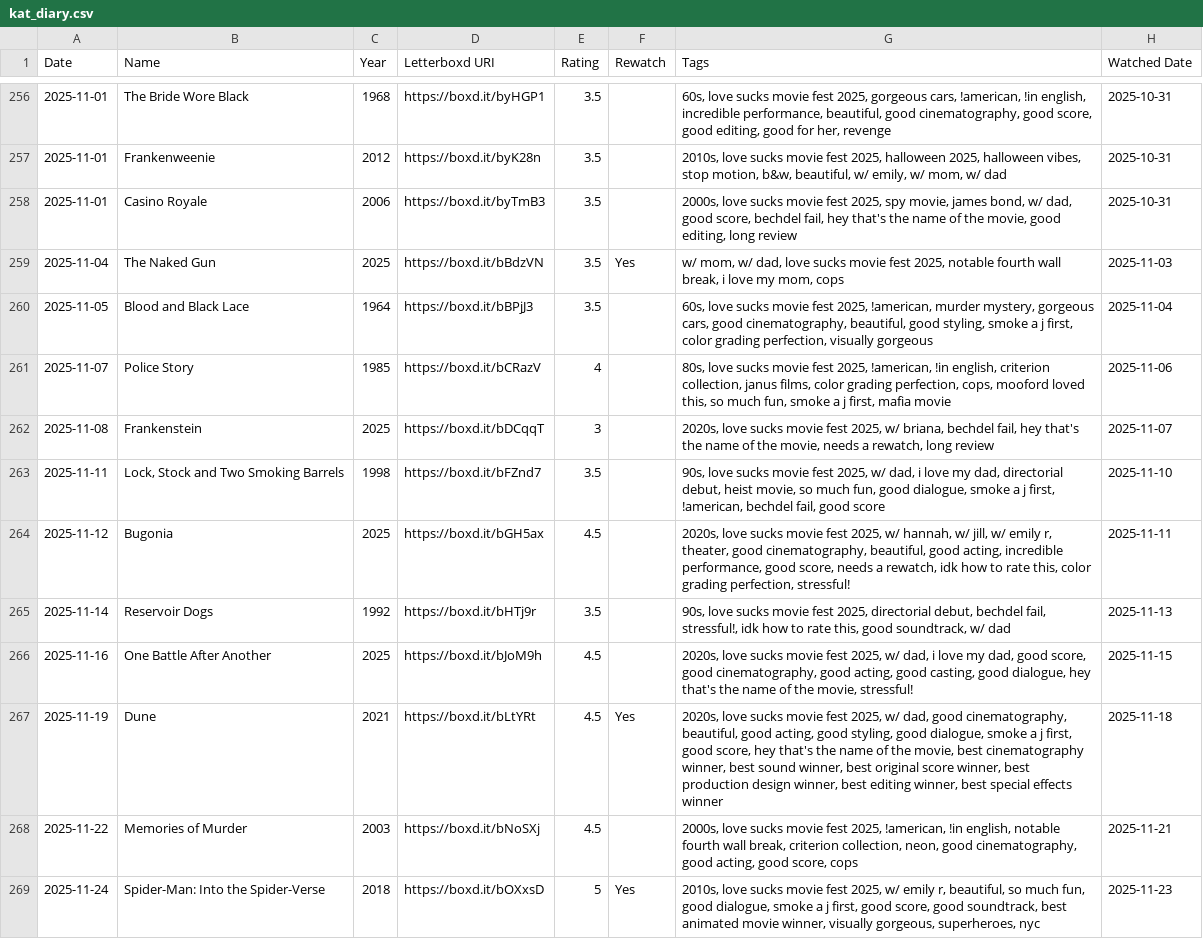
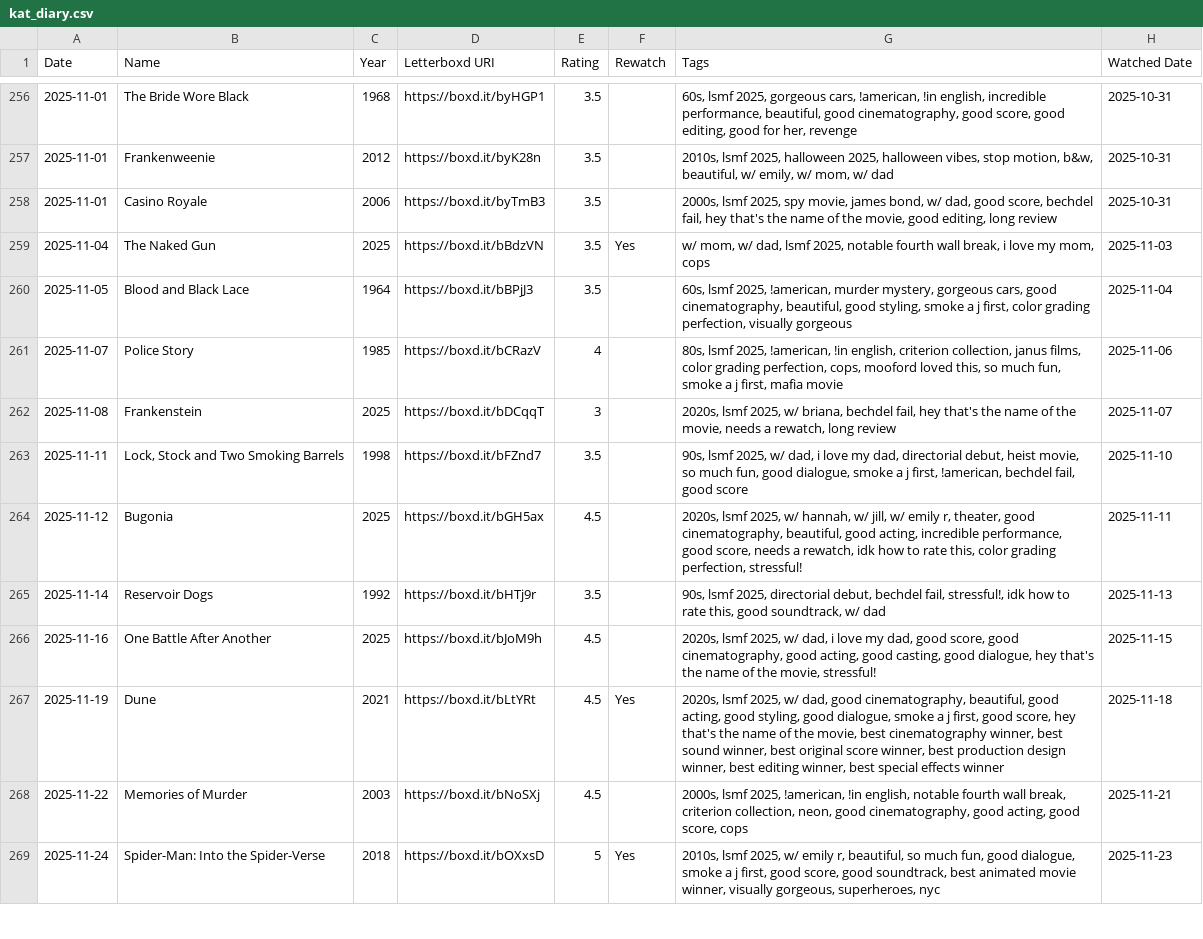
Before and after one commit to katswnt/letterbddy, a CSV file: letterboxd-wrappd/public/kat_diary.csv, drawn as a sheet; only a part is shown, gaps mark what is left out; the diff covers the shown part only; the diff names each change by its address in the sheet, - before the commit and + after, or states it on an @@ line.

```diff
--- a/letterboxd-wrappd/public/kat_diary.csv
+++ b/letterboxd-wrappd/public/kat_diary.csv
-G256 (Tags): 60s, love sucks movie fest 2025, gorgeous…
+G256 (Tags): 60s, lsmf 2025, gorgeous…
-G257 (Tags): 2010s, love sucks movie fest 2025, halloween…
+G257 (Tags): 2010s, lsmf 2025, halloween…
-G258 (Tags): 2000s, love sucks movie fest 2025, spy…
+G258 (Tags): 2000s, lsmf 2025, spy…
-G259 (Tags): …w/ dad, love sucks movie fest 2025, notable…
+G259 (Tags): …w/ dad, lsmf 2025, notable…
-G260 (Tags): 60s, love sucks movie fest 2025, !american,…
+G260 (Tags): 60s, lsmf 2025, !american,…
-G261 (Tags): 80s, love sucks movie fest 2025, !american,…
+G261 (Tags): 80s, lsmf 2025, !american,…
-G262 (Tags): 2020s, love sucks movie fest 2025, w/…
+G262 (Tags): 2020s, lsmf 2025, w/…
-G263 (Tags): 90s, love sucks movie fest 2025, w/…
+G263 (Tags): 90s, lsmf 2025, w/…
-G264 (Tags): 2020s, love sucks movie fest 2025, w/…
+G264 (Tags): 2020s, lsmf 2025, w/…
-G265 (Tags): 90s, love sucks movie fest 2025, directorial…
+G265 (Tags): 90s, lsmf 2025, directorial…
-G266 (Tags): 2020s, love sucks movie fest 2025, w/…
+G266 (Tags): 2020s, lsmf 2025, w/…
-G267 (Tags): 2020s, love sucks movie fest 2025, w/…
+G267 (Tags): 2020s, lsmf 2025, w/…
-G268 (Tags): 2000s, love sucks movie fest 2025, !american,…
+G268 (Tags): 2000s, lsmf 2025, !american,…
-G269 (Tags): 2010s, love sucks movie fest 2025, w/…
+G269 (Tags): 2010s, lsmf 2025, w/…
```
Also changed, not shown: 1 added row and 70 edited cells elsewhere in this file, letterboxd-wrappd/public/kat_reviews.csv, letterboxd-wrappd/public/kat_watchlist.csv.
